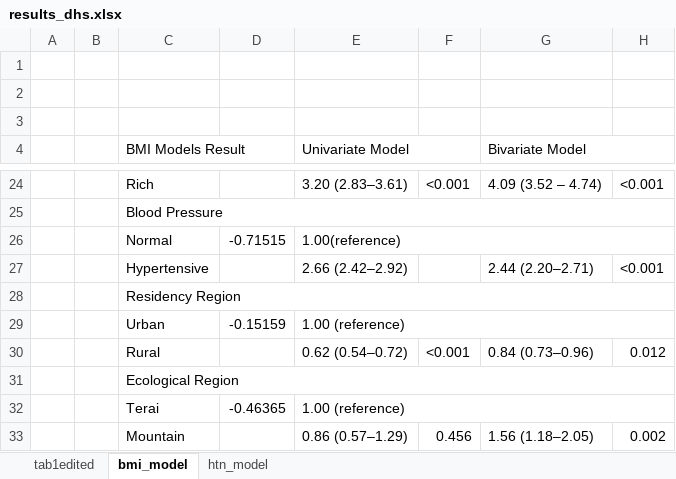
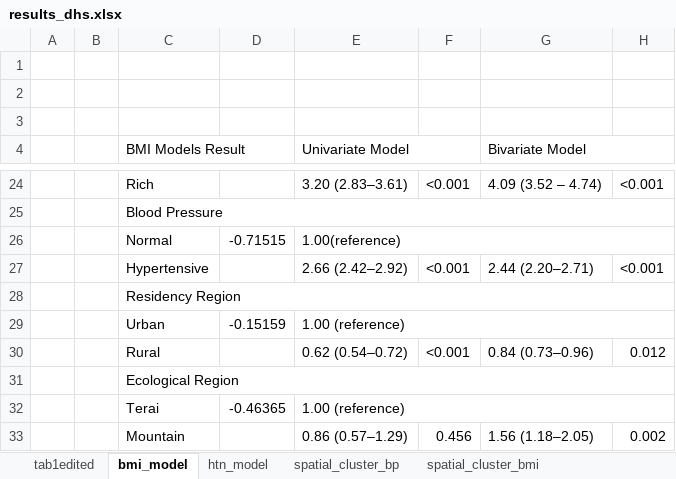
Before and after one commit to birajnp/gis_dhs, an Excel workbook: results_dhs.xlsx, sheet bmi_model, drawn as a sheet; only a part is shown, gaps mark what is left out; values as stored, in another font and other column widths than the file's, no cell formats; the diff names each change by its address in the sheet, - before the commit and + after, or states it on an @@ line.

```diff
--- a/results_dhs.xlsx (sheet bmi_model)
+++ b/results_dhs.xlsx (sheet bmi_model)
+sheet tab: spatial_cluster_bp
+sheet tab: spatial_cluster_bmi
-F27: (empty)
+F27: <0.001
```
Also changed, not shown: sheet htn_model, cell formats, 10 other files.
